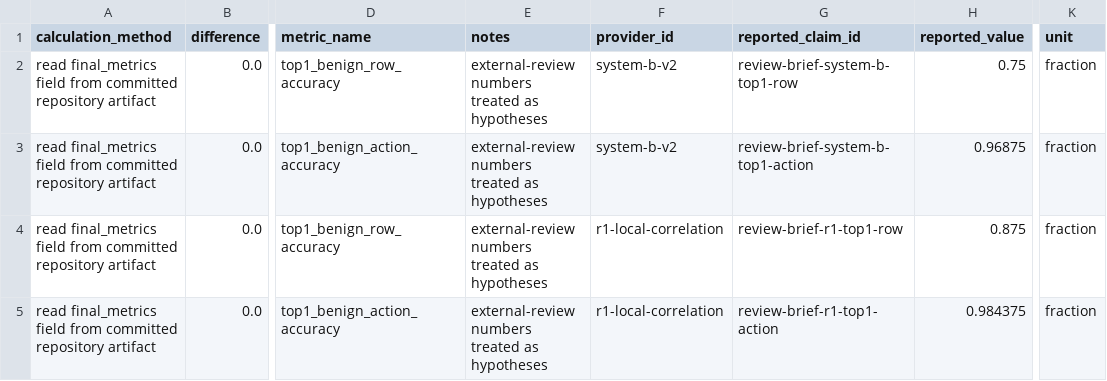
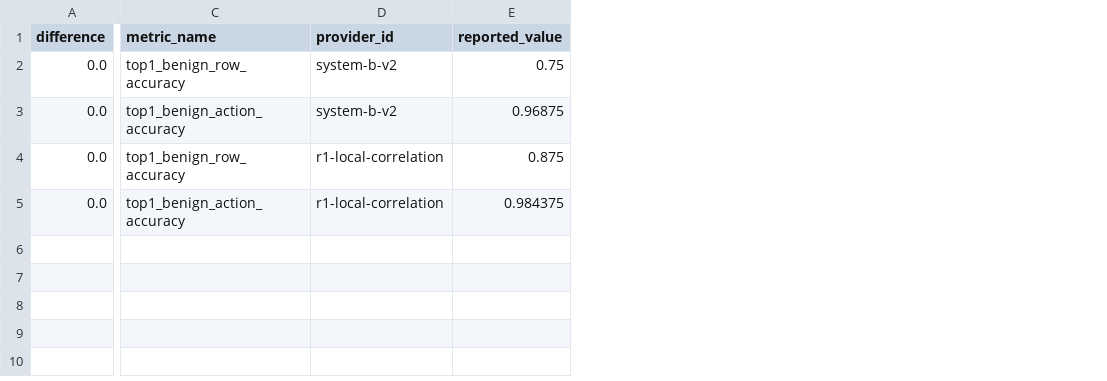
Before and after one commit to ernanhughes/zeromodel, a CSV file: docs/results/video-policy-action-equivalence-audit-v1/reported-metric-verification.csv, drawn as a sheet; only a part is shown, gaps mark what is left out; the diff names each change by its address in the sheet, - before the commit and + after, or states it on an @@ line.

Commit message:
stage3-audit: freeze protocol-sensitivity finding

```diff
--- a/docs/results/video-policy-action-equivalence-audit-v1/reported-metric-verification.csv
+++ b/docs/results/video-policy-action-equivalence-audit-v1/reported-metric-verification.csv
-column A (calculation_method), rows 2-5: all read final_metrics field from committed repository artifact
-column E (notes), rows 2-5: all external-review numbers treated as hypotheses
-column G (reported_claim_id), rows 2-5: review-brief-system-b-top1-row | review-brief-system-b-top1-action | review-brief-r1-top1-row | review-brief-r1-top1-action
-column K (unit), rows 2-5: all fraction
```
Also changed, not shown: 14 other files.
